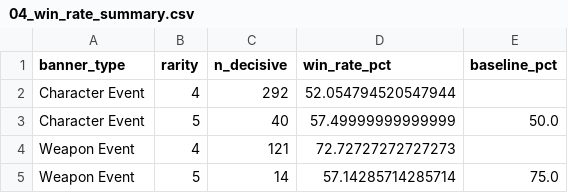
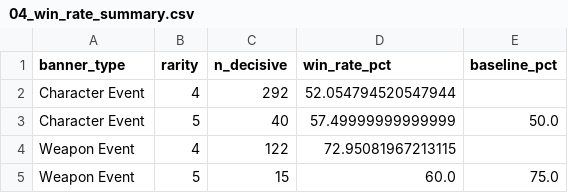
Before and after one commit to noviardhana/history_gi, a CSV file: outputs/GI/04_win_rate_summary.csv, drawn as a sheet.

```diff
--- a/outputs/GI/04_win_rate_summary.csv
+++ b/outputs/GI/04_win_rate_summary.csv
@@ -3,3 +3,3 @@ Character Event,4,292,52.054794520547944,
 Character Event,5,40,57.49999999999999,50.0
-Weapon Event,4,121,72.72727272727273,
-Weapon Event,5,14,57.14285714285714,75.0
+Weapon Event,4,122,72.95081967213115,
+Weapon Event,5,15,60.0,75.0
```
Also changed, not shown: data/data_clean.csv, data/data_clean_hsr.csv, 25 other files.
